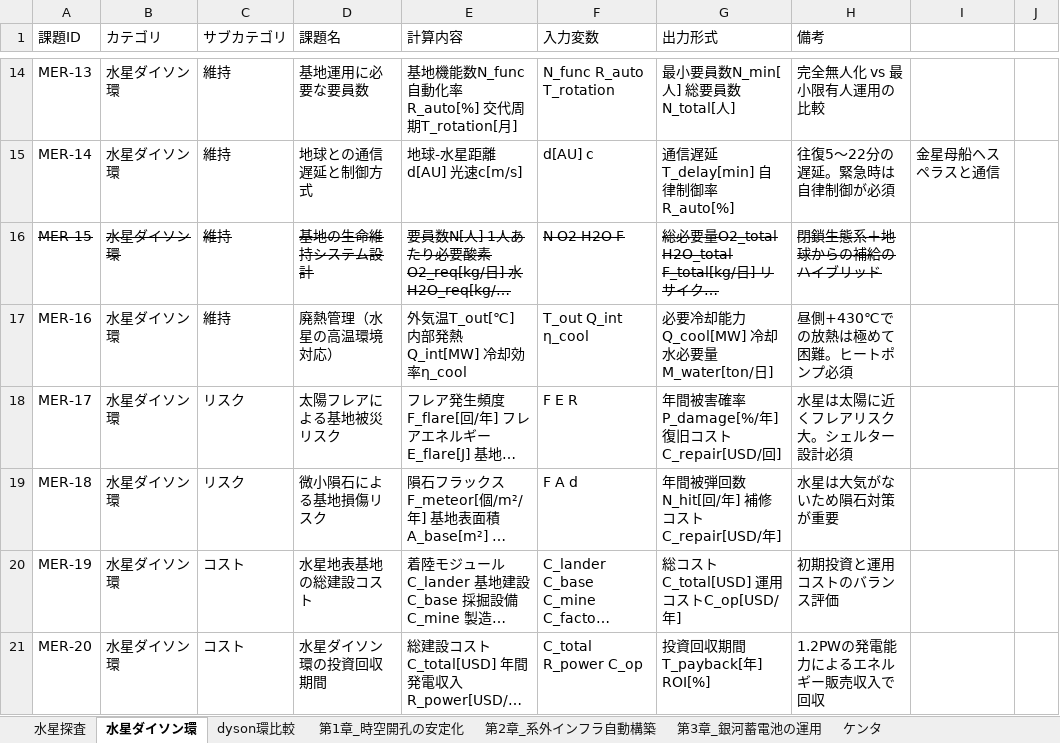
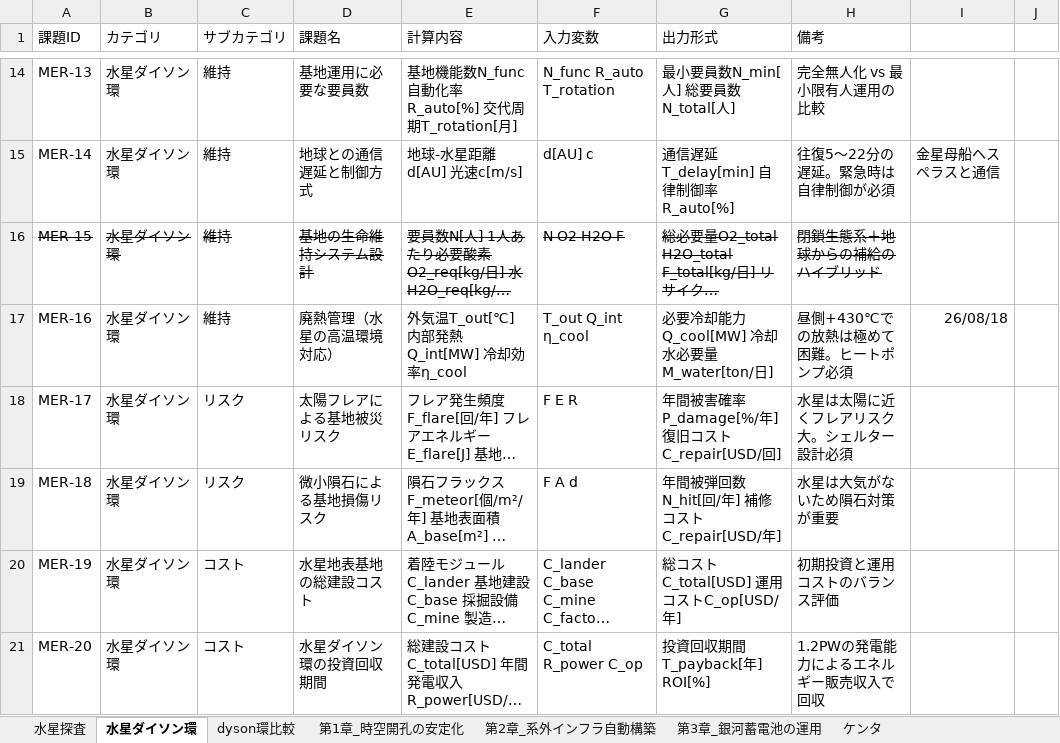
Before and after one commit to miraitech24/maxima-python, an Excel workbook: tasklist/habitable.xlsx, sheet 水星ダイソン環, drawn as a sheet; only a part is shown, gaps mark what is left out; long unchanged cells end in …; values as stored, in another font and other column widths than the file's, no borders; the diff names each change by its address in the sheet, - before the commit and + after, or states it on an @@ line.

```diff
--- a/tasklist/habitable.xlsx (sheet 水星ダイソン環)
+++ b/tasklist/habitable.xlsx (sheet 水星ダイソン環)
-I17: (empty)
+I17: 26/08/18
```
Also changed, not shown: 16 other files.
